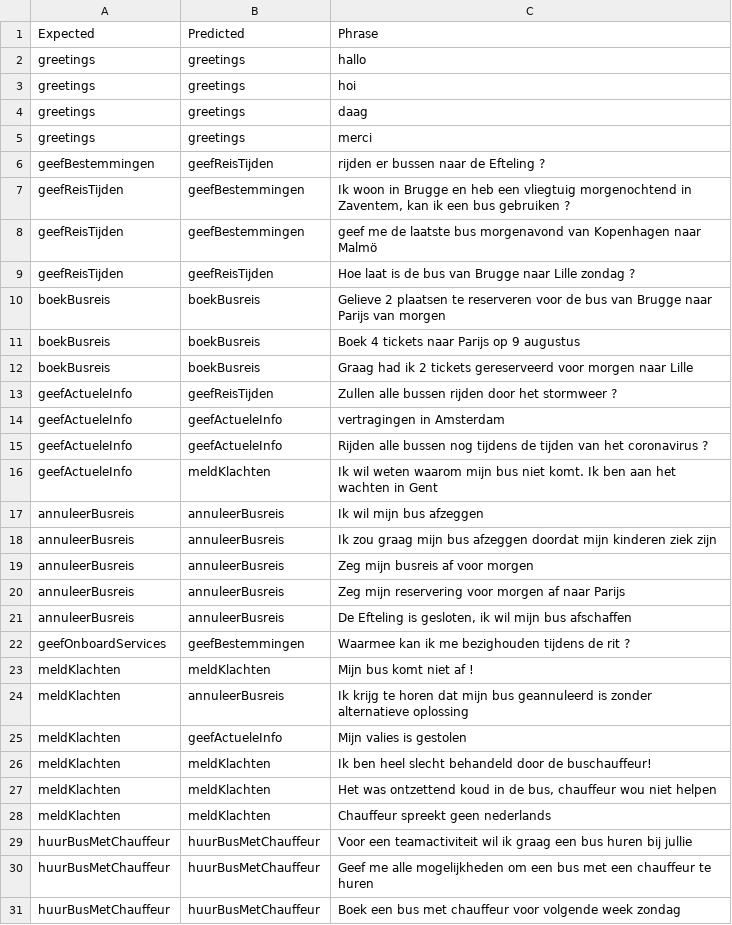
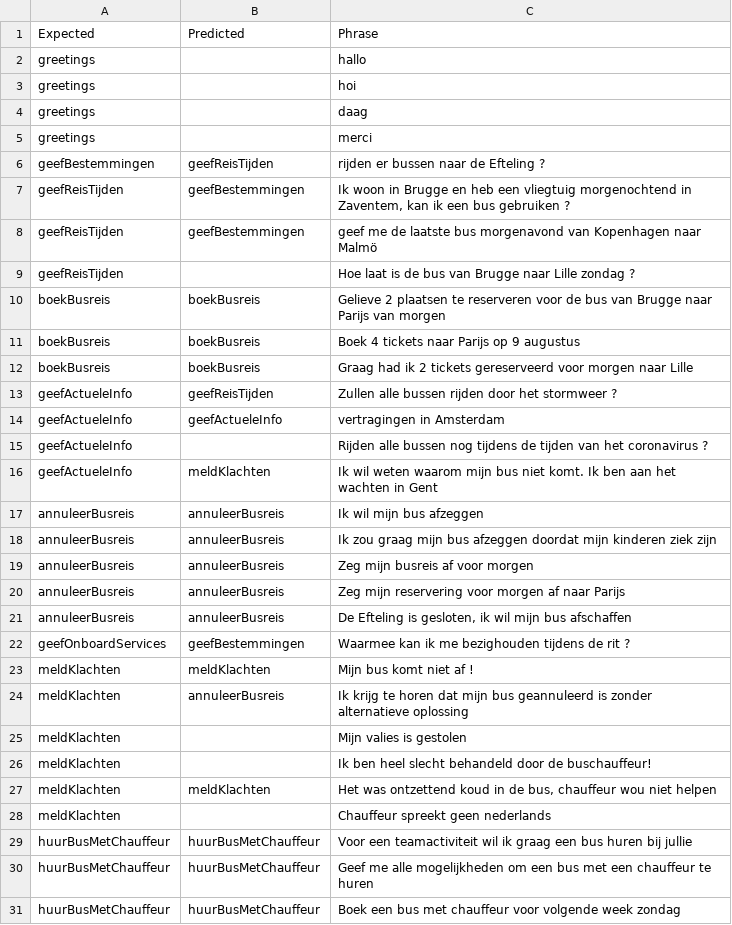
Before and after one commit to JarneDeschacht/Bachelorproef, a CSV file: results/noEntityFold5_WIT.csv, drawn as a sheet.

Commit message:
exectued all experiments again because there were some mistakes made in the previous results

```diff
--- a/results/noEntityFold5_WIT.csv
+++ b/results/noEntityFold5_WIT.csv
@@ -1,6 +1,6 @@
 Expected,Predicted,Phrase
-greetings,greetings,hallo
-greetings,greetings,hoi
-greetings,greetings,daag
-greetings,greetings,merci
+greetings,,hallo
+greetings,,hoi
+greetings,,daag
+greetings,,merci
 geefBestemmingen,geefReisTijden,rijden er bussen naar de Efteling ?
@@ -8,3 +8,3 @@ geefReisTijden,geefBestemmingen,"Ik woon in Brugge en heb een vliegtuig morgenoc
 geefReisTijden,geefBestemmingen,geef me de laatste bus morgenavond van Kopenhagen naar Malmö
-geefReisTijden,geefReisTijden,Hoe laat is de bus van Brugge naar Lille zondag ?
+geefReisTijden,,Hoe laat is de bus van Brugge naar Lille zondag ?
 boekBusreis,boekBusreis,Gelieve 2 plaatsen te reserveren voor de bus  van Brugge naar Parijs van morgen
@@ -14,3 +14,3 @@ geefActueleInfo,geefReisTijden,Zullen alle bussen rijden door het stormweer ?
 geefActueleInfo,geefActueleInfo,vertragingen in Amsterdam
-geefActueleInfo,geefActueleInfo,Rijden alle bussen nog tijdens de tijden van het coronavirus ?
+geefActueleInfo,,Rijden alle bussen nog tijdens de tijden van het coronavirus ?
 geefActueleInfo,meldKlachten,Ik wil weten waarom mijn bus niet komt. Ik ben aan het wachten in Gent
@@ -24,6 +24,6 @@ meldKlachten,meldKlachten,Mijn bus komt niet af !
 meldKlachten,annuleerBusreis,Ik krijg te horen dat mijn bus geannuleerd is zonder alternatieve oplossing
-meldKlachten,geefActueleInfo,Mijn valies is gestolen
-meldKlachten,meldKlachten,Ik ben heel slecht behandeld door de buschauffeur!
+meldKlachten,,Mijn valies is gestolen
+meldKlachten,,Ik ben heel slecht behandeld door de buschauffeur!
 meldKlachten,meldKlachten,"Het was ontzettend koud in de bus, chauffeur wou niet helpen"
-meldKlachten,meldKlachten,Chauffeur spreekt geen nederlands
+meldKlachten,,Chauffeur spreekt geen nederlands
 huurBusMetChauffeur,huurBusMetChauffeur,Voor een teamactiviteit wil ik graag een bus huren bij jullie
```
Also changed, not shown: results/noEntityFold1_WIT.csv, results/noEntityFold2_DIALOGFLOW.csv, 24 other files.
